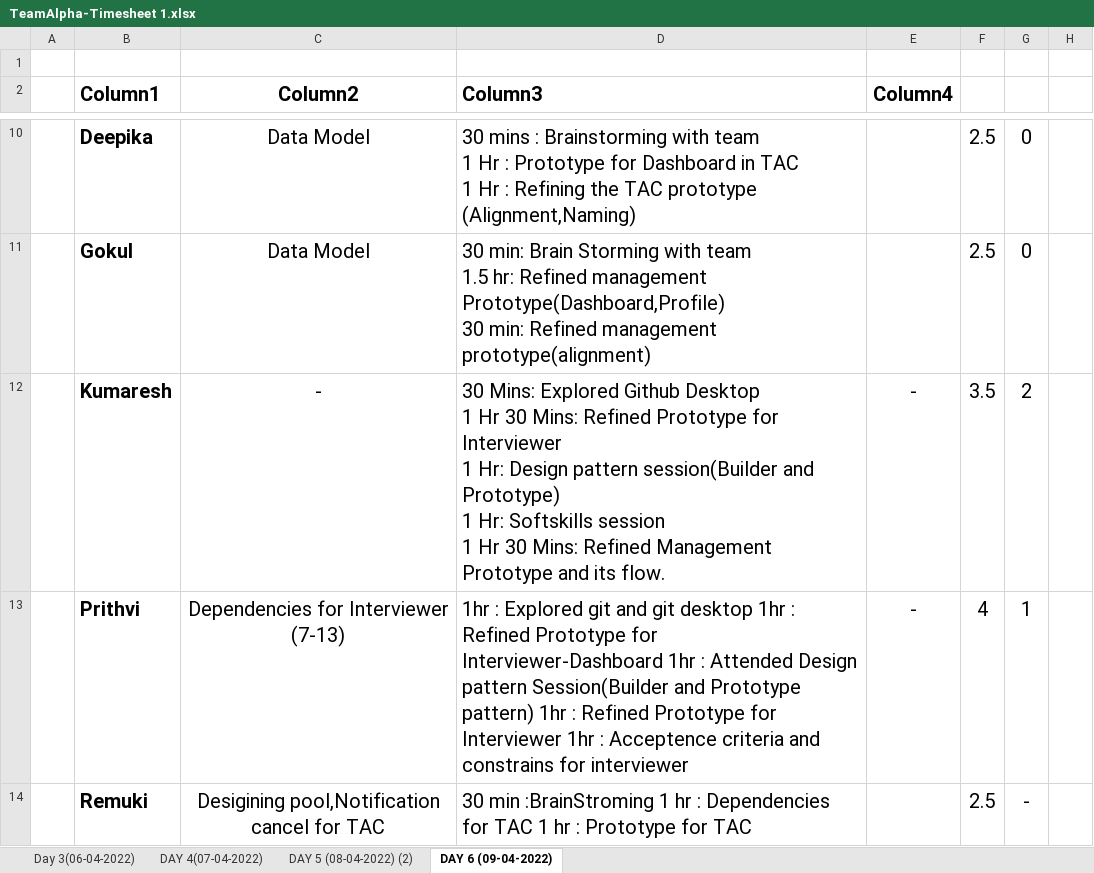
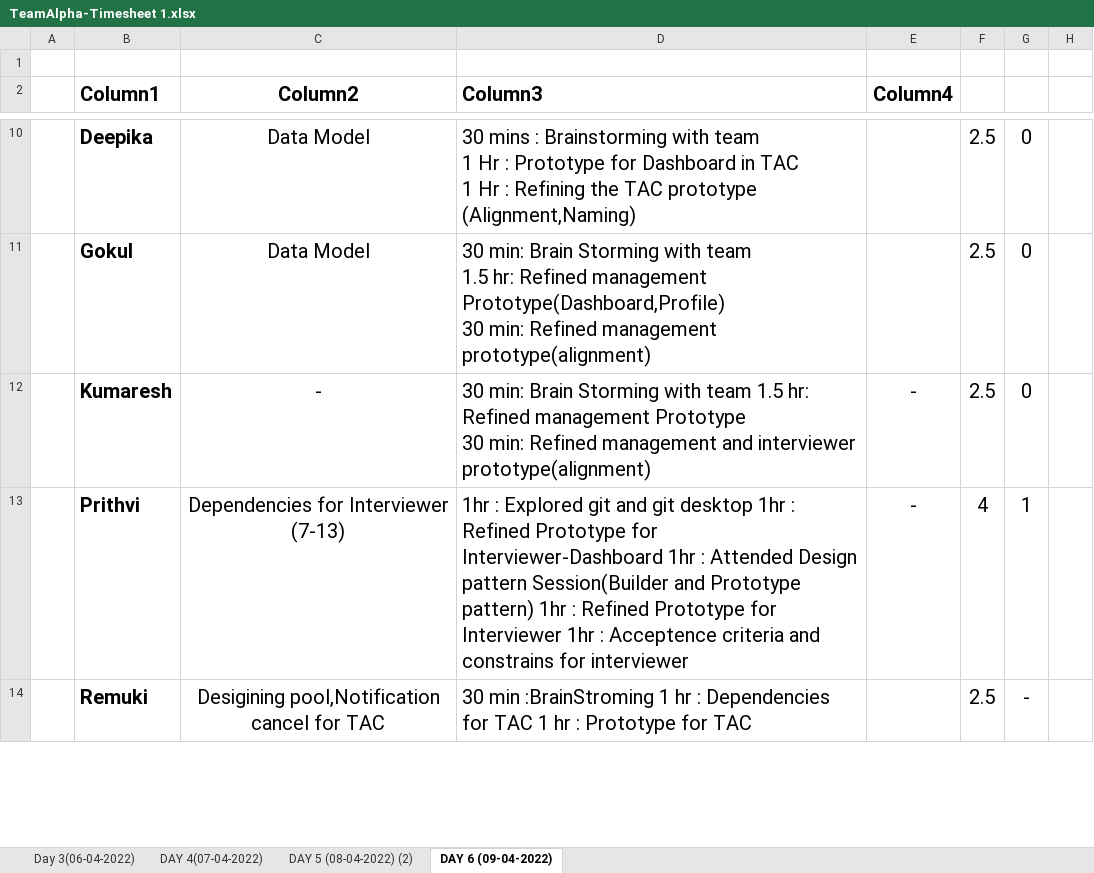
Before and after one commit to TeamAlpha01/Project, an Excel workbook: Process/Timesheet/TeamAlpha-Timesheet 1.xlsx, sheet DAY 6 (09-04-2022), drawn as a sheet; only a part is shown, gaps mark what is left out; values as stored, in another font and other column widths than the file's, no borders; table styles not drawn; ↵ is a line break in a cell; the diff names each change by its address in the sheet, - before the commit and + after, or states it on an @@ line.

Commit message:
Update Timesheet- Kumaresh

```diff
--- a/Process/Timesheet/TeamAlpha-Timesheet 1.xlsx (sheet DAY 6 (09-04-2022))
+++ b/Process/Timesheet/TeamAlpha-Timesheet 1.xlsx (sheet DAY 6 (09-04-2022))
-D12 (Column3): 30 Mins: Explored Github Desktop ↵ 1 Hr 30 Mins: Refined Prototype for Interviewer ↵ 1 Hr: Design pattern session(Builder and Prototype) ↵ 1 Hr: Softskills session ↵ 1 Hr 30 Mins: Refined Management Prototype and its flow.
+D12 (Column3): 30 min: Brain Storming with team 1.5 hr: Refined management Prototype ↵ 30 min: Refined management and interviewer prototype(alignment)
-F12: 3.5
+F12: 2.5
-G12: 2
+G12: 0
```
